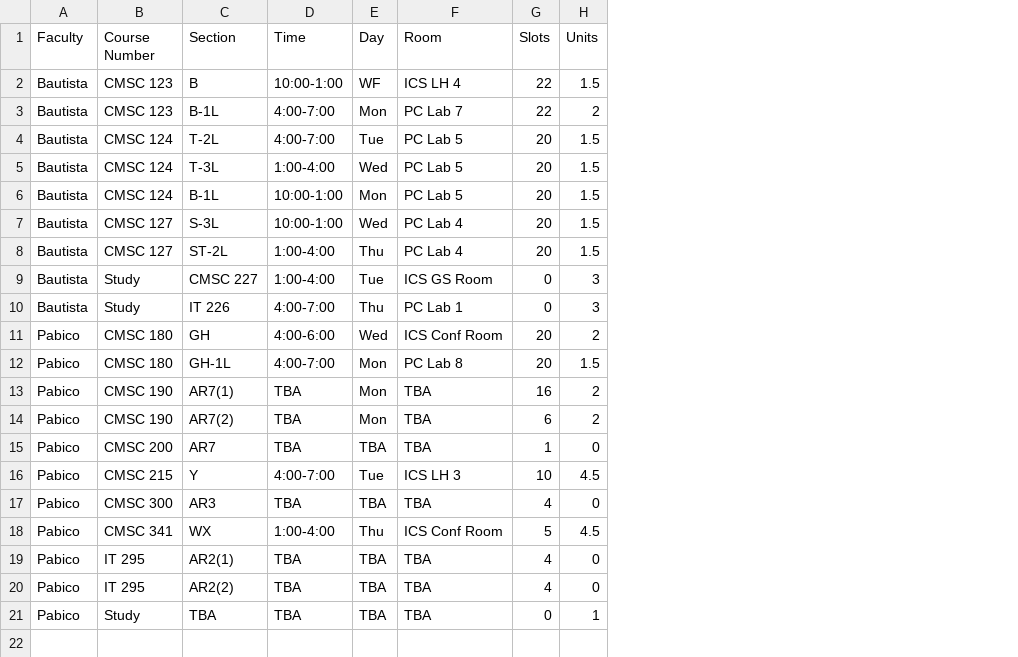
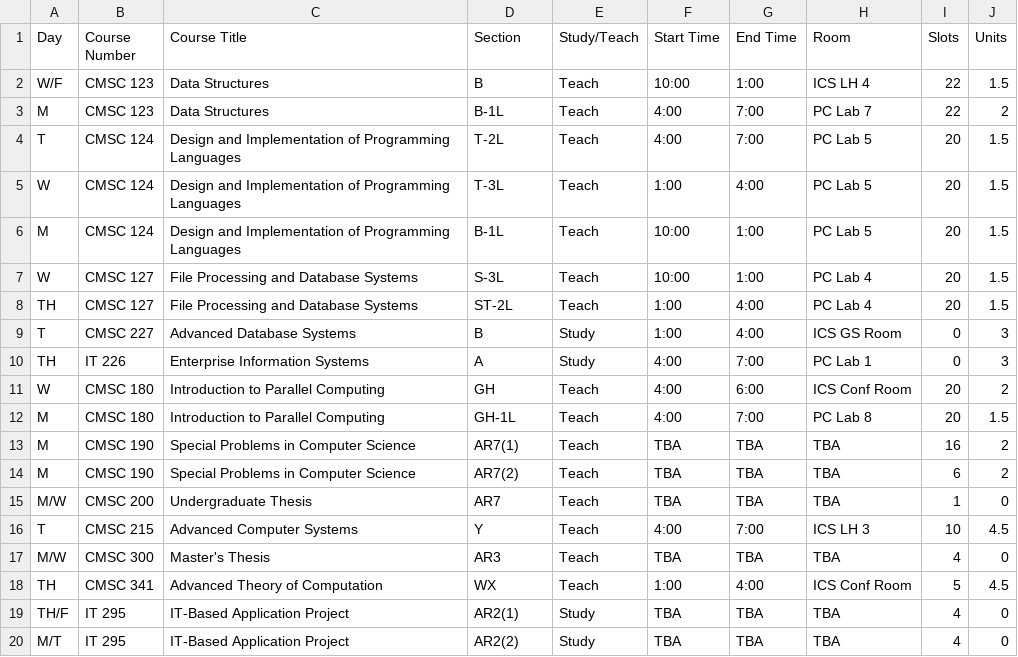
Before and after one commit to myanpescasio/iteach, a CSV file: Laravel5/public/csv/cot.csv, drawn as a sheet; removed rows and columns are numbered as before the commit, all else as after; the diff names each change by its address in the sheet, - before the commit and + after, or states it on an @@ line.

```diff
--- a/Laravel5/public/csv/cot.csv
+++ b/Laravel5/public/csv/cot.csv
-column A (Faculty), rows 2-20: Bautista | Bautista | Bautista | Bautista | Bautista | Bautista | Bautista | Bautista | Bautista | Pabico | Pabico | Pabico | Pabico | Pabico | Pabico | Pabico | Pabico | Pabico | Pabico
+column A (Day), rows 2-20: W/F | M | T | W | M | W | TH | T | TH | W | M | M | M | M/W | T | M/W | TH | TH/F | M/T
+column C (Course Title), rows 2-20: Data Structures | Data Structures | Design and Implementation of Programming Languages | Design and Implementation of Programming Languages | Design and Implementation of Programming Languages | File Processing and Database Systems | File Processing and Database Systems | Advanced Database Systems | Enterprise Information Systems | Introduction to Parallel Computing | Introduction to Parallel Computing | Special Problems in Computer Science | Special Problems in Computer Science | Undergraduate Thesis | Advanced Computer Systems | Master's Thesis | Advanced Theory of Computation | IT-Based Application Project | IT-Based Application Project
-column D (Time), rows 2-20: 10:00-1:00 | 4:00-7:00 | 4:00-7:00 | 1:00-4:00 | 10:00-1:00 | 10:00-1:00 | 1:00-4:00 | 1:00-4:00 | 4:00-7:00 | 4:00-6:00 | 4:00-7:00 | TBA | TBA | TBA | 4:00-7:00 | TBA | 1:00-4:00 | TBA | TBA
-column E (Day), rows 2-20: WF | Mon | Tue | Wed | Mon | Wed | Thu | Tue | Thu | Wed | Mon | Mon | Mon | TBA | Tue | TBA | Thu | TBA | TBA
+column E (Study/Teach), rows 2-20: Teach | Teach | Teach | Teach | Teach | Teach | Teach | Study | Study | Teach | Teach | Teach | Teach | Teach | Teach | Teach | Teach | Study | Study
+column F (Start Time), rows 2-20: 10:00 | 4:00 | 4:00 | 1:00 | 10:00 | 10:00 | 1:00 | 1:00 | 4:00 | 4:00 | 4:00 | TBA | TBA | TBA | 4:00 | TBA | 1:00 | TBA | TBA
+column G (End Time), rows 2-20: 1:00 | 7:00 | 7:00 | 4:00 | 1:00 | 1:00 | 4:00 | 4:00 | 7:00 | 6:00 | 7:00 | TBA | TBA | TBA | 7:00 | TBA | 4:00 | TBA | TBA
-B9 (Course Number): Study
+B9 (Course Number): CMSC 227
-D9 (Section): CMSC 227
+D9 (Section): B
-B10 (Course Number): Study
+B10 (Course Number): IT 226
-D10 (Section): IT 226
+D10 (Section): A
-row 21: Pabico | Study | TBA | TBA | TBA | TBA | 0 | 1
```
Also changed, not shown: 4 other files.
